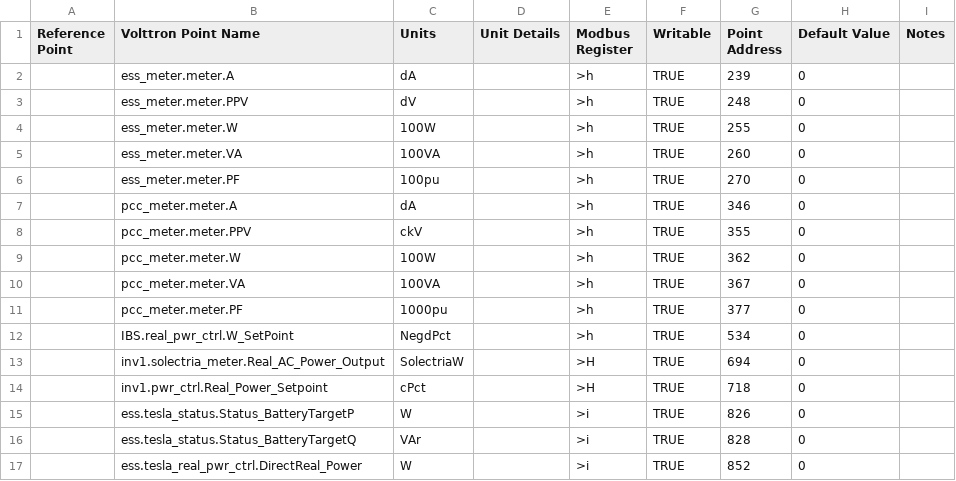
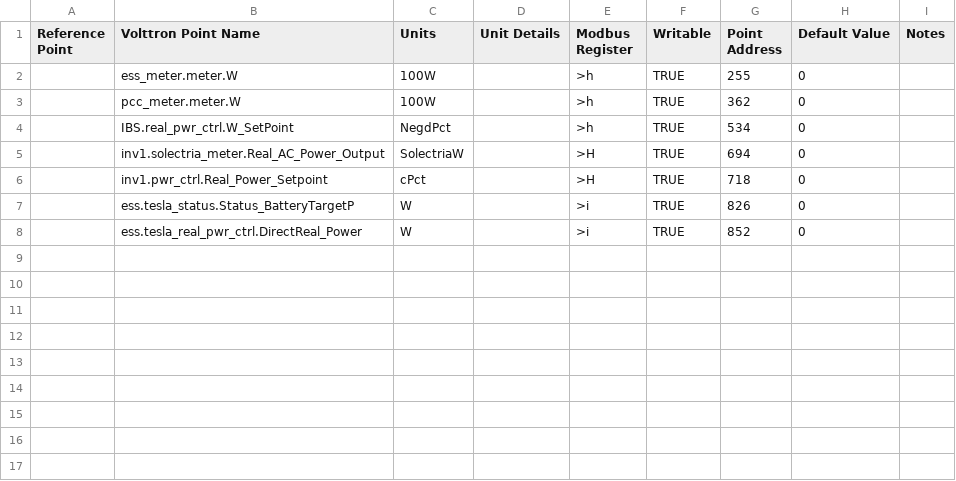
Before and after one commit to FraunhoferCMI/GlobalSchedulerCore, a CSV file: cfg/Modbus/ShirleyTestHigh.csv, drawn as a sheet.

```diff
--- a/cfg/Modbus/ShirleyTestHigh.csv
+++ b/cfg/Modbus/ShirleyTestHigh.csv
@@ -1,12 +1,4 @@
 Reference Point,Volttron Point Name,Units,Unit Details,Modbus Register,Writable,Point Address,Default Value,Notes
-,ess_meter.meter.A,dA,,>h,TRUE,239,0,
-,ess_meter.meter.PPV,dV,,>h,TRUE,248,0,
 ,ess_meter.meter.W,100W,,>h,TRUE,255,0,
-,ess_meter.meter.VA,100VA,,>h,TRUE,260,0,
-,ess_meter.meter.PF,100pu,,>h,TRUE,270,0,
-,pcc_meter.meter.A,dA,,>h,TRUE,346,0,
-,pcc_meter.meter.PPV,ckV,,>h,TRUE,355,0,
 ,pcc_meter.meter.W,100W,,>h,TRUE,362,0,
-,pcc_meter.meter.VA,100VA,,>h,TRUE,367,0,
-,pcc_meter.meter.PF,1000pu,,>h,TRUE,377,0,
 ,IBS.real_pwr_ctrl.W_SetPoint,NegdPct,,>h,TRUE,534,0,
@@ -15,3 +7,2 @@ Reference Point,Volttron Point Name,Units,Unit Details,Modbus Register,Writable,
 ,ess.tesla_status.Status_BatteryTargetP,W,,>i,TRUE,826,0,
-,ess.tesla_status.Status_BatteryTargetQ,VAr,,>i,TRUE,828,0,
 ,ess.tesla_real_pwr_ctrl.DirectReal_Power,W,,>i,TRUE,852,0,
```
Also changed, not shown: cfg/DataMap/ShirleySouthPlantLevel-Modbus-data-map-high.csv, cfg/DataMap/ShirleySouthPlantLevel-Modbus-data-map-mid.csv, 2 other files.
